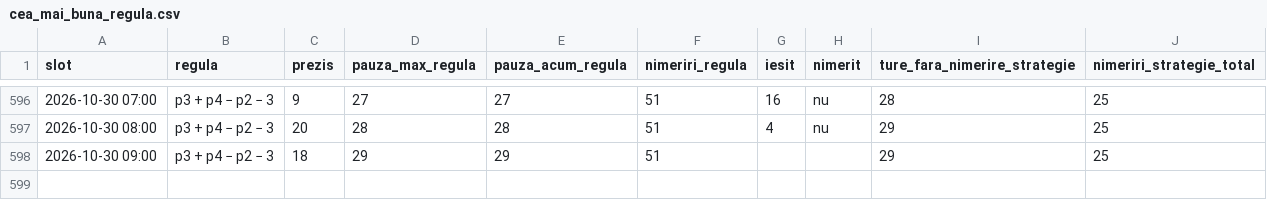
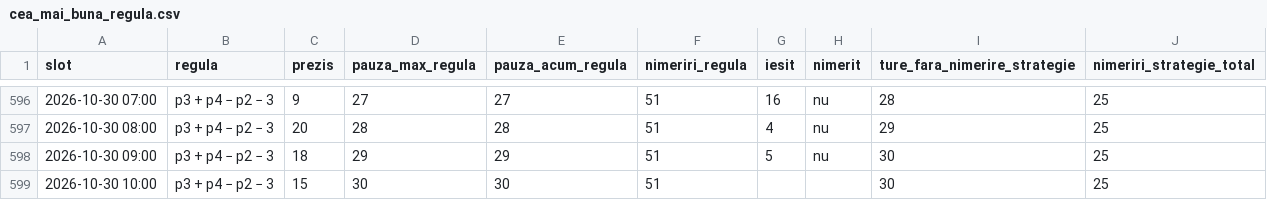
Before and after one commit to sabinski7/Predictor, a CSV file: cea_mai_buna_regula.csv, drawn as a sheet; only a part is shown, gaps mark what is left out.

```diff
--- a/cea_mai_buna_regula.csv
+++ b/cea_mai_buna_regula.csv
@@ -597,2 +597,3 @@ slot,regula,prezis,pauza_max_regula,pauza_acum_regula,nimeriri_regula,iesit,nime
 2026-10-30 08:00,p3 + p4 − p2 − 3,20,28,28,51,4,nu,29,25
-2026-10-30 09:00,p3 + p4 − p2 − 3,18,29,29,51,,,29,25
+2026-10-30 09:00,p3 + p4 − p2 − 3,18,29,29,51,5,nu,30,25
+2026-10-30 10:00,p3 + p4 − p2 − 3,15,30,30,51,,,30,25
```
Also changed, not shown: combinatii.csv, history.csv, 3 other files.
